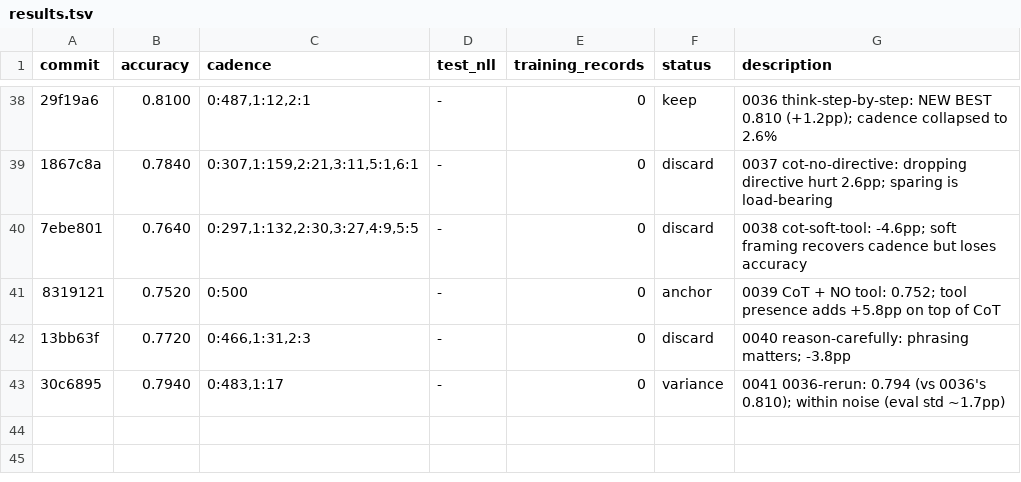
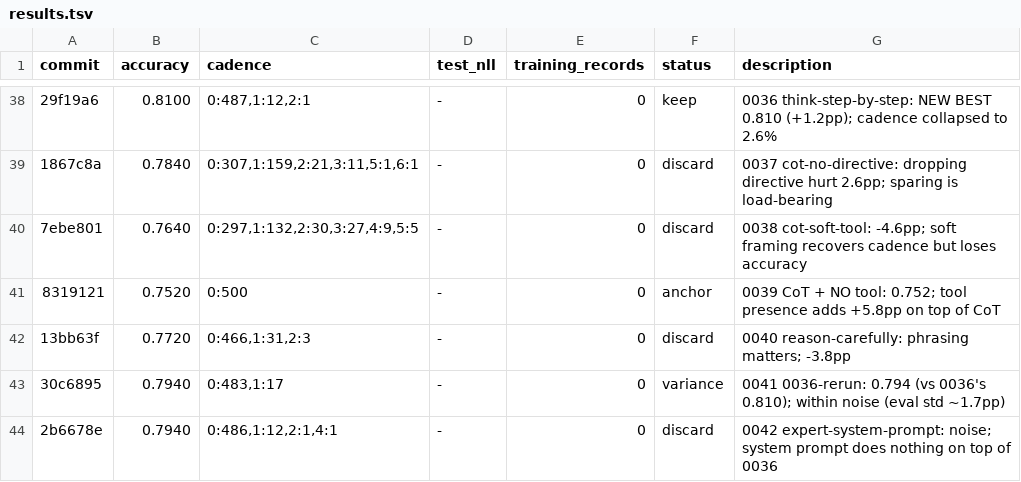
Before and after one commit to dphuang2/tinker-cookbook, a TSV file: tinker_cookbook/recipes/interview/results.tsv, drawn as a sheet; only a part is shown, gaps mark what is left out; the diff names each change by its address in the sheet, - before the commit and + after, or states it on an @@ line.

Commit message:
0042 expert-system-prompt: discard: 0.7940 (within noise of 0036)

```diff
--- a/tinker_cookbook/recipes/interview/results.tsv
+++ b/tinker_cookbook/recipes/interview/results.tsv
+row 44: 2b6678e | 0.7940 | 0:486,1:12,2:1,4:1 | - | 0 | discard | 0042 expert-system-prompt: noise; system prompt does nothing on top of 0036
```
Also changed, not shown: 5 other files.
